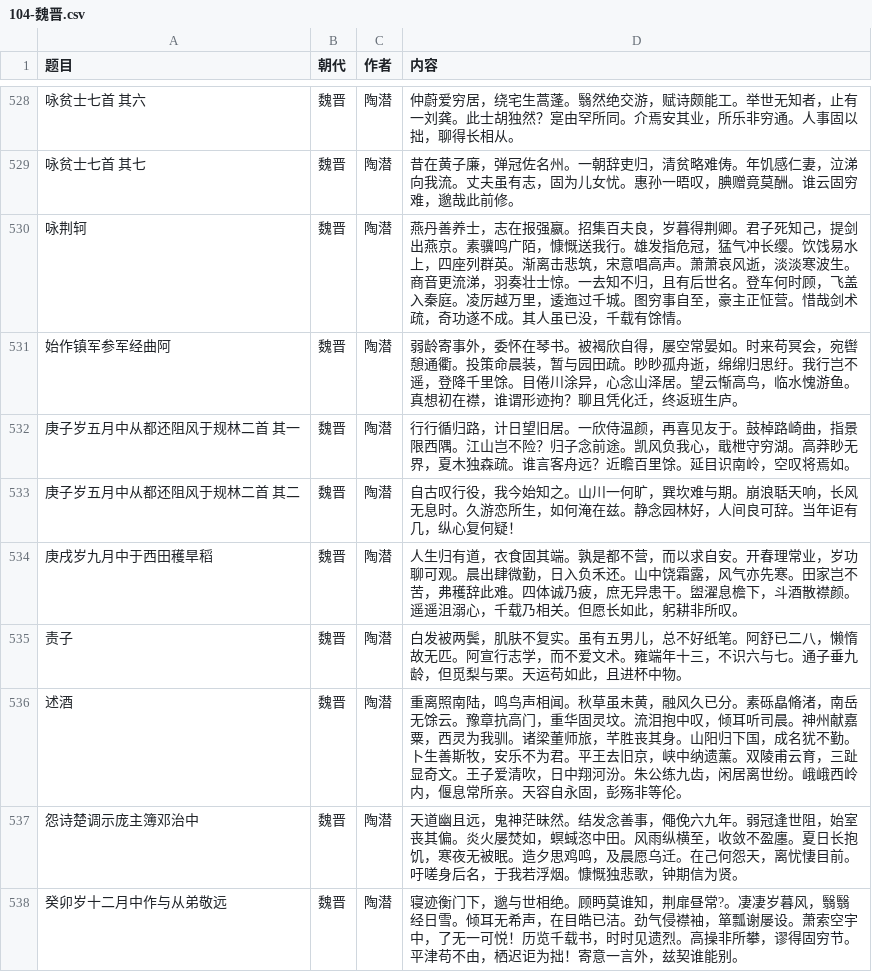
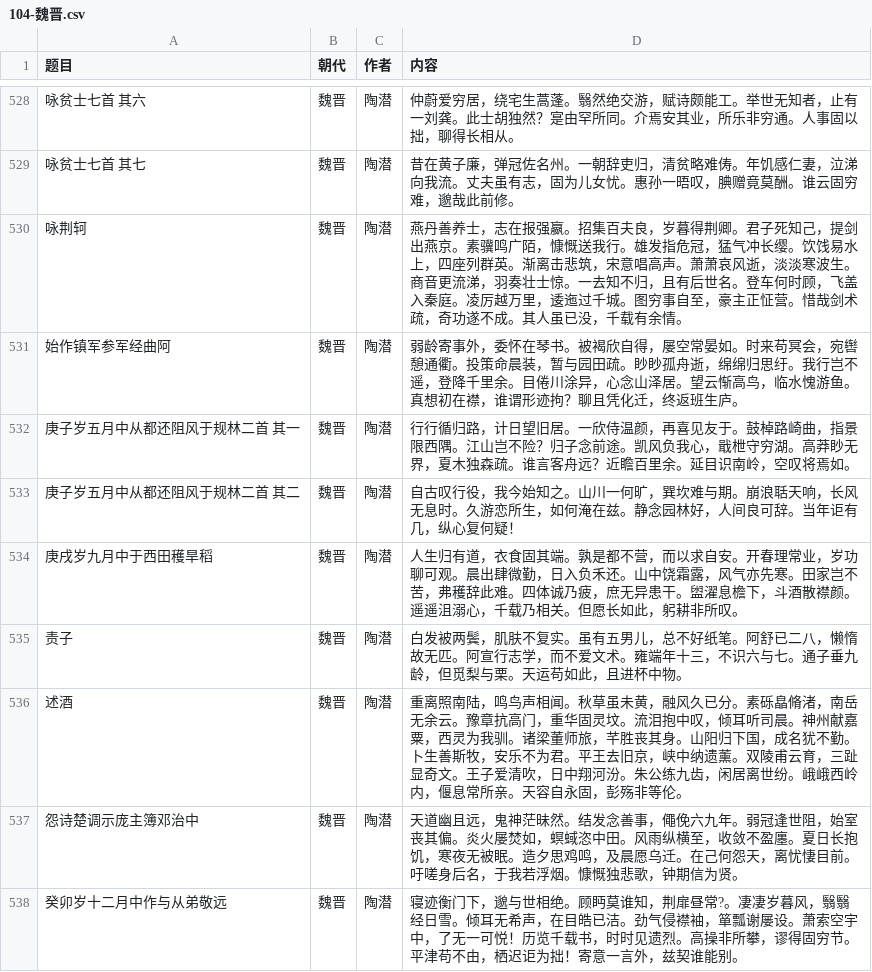
Before and after one commit to bingcheng1998/Poetry, a CSV file: 104-魏晋.csv, drawn as a sheet; only a part is shown, gaps mark what is left out; the diff covers the shown part only.

```diff
--- a/104-魏晋.csv
+++ b/104-魏晋.csv
@@ -529,5 +529,5 @@
 "咏贫士七首 其七","魏晋","陶潜","昔在黄子廉，弹冠佐名州。一朝辞吏归，清贫略难俦。年饥感仁妻，泣涕向我流。丈夫虽有志，固为儿女忧。惠孙一晤叹，腆赠竟莫酬。谁云固穷难，邈哉此前修。"
-"咏荆轲","魏晋","陶潜","燕丹善养士，志在报强嬴。招集百夫良，岁暮得荆卿。君子死知己，提剑出燕京。素骥鸣广陌，慷慨送我行。雄发指危冠，猛气冲长缨。饮饯易水上，四座列群英。渐离击悲筑，宋意唱高声。萧萧哀风逝，淡淡寒波生。商音更流涕，羽奏壮士惊。一去知不归，且有后世名。登车何时顾，飞盖入秦庭。凌厉越万里，逶迤过千城。图穷事自至，豪主正怔营。惜哉剑术疏，奇功遂不成。其人虽已没，千载有馀情。"
-"始作镇军参军经曲阿","魏晋","陶潜","弱龄寄事外，委怀在琴书。被褐欣自得，屡空常晏如。时来苟冥会，宛辔憩通衢。投策命晨装，暂与园田疏。眇眇孤舟逝，绵绵归思纡。我行岂不遥，登降千里馀。目倦川涂异，心念山泽居。望云惭高鸟，临水愧游鱼。真想初在襟，谁谓形迹拘？聊且凭化迁，终返班生庐。"
-"庚子岁五月中从都还阻风于规林二首 其一","魏晋","陶潜","行行循归路，计日望旧居。一欣侍温颜，再喜见友于。鼓棹路崎曲，指景限西隅。江山岂不险？归子念前途。凯风负我心，戢枻守穷湖。高莽眇无界，夏木独森疏。谁言客舟远？近瞻百里馀。延目识南岭，空叹将焉如。"
+"咏荆轲","魏晋","陶潜","燕丹善养士，志在报强嬴。招集百夫良，岁暮得荆卿。君子死知己，提剑出燕京。素骥鸣广陌，慷慨送我行。雄发指危冠，猛气冲长缨。饮饯易水上，四座列群英。渐离击悲筑，宋意唱高声。萧萧哀风逝，淡淡寒波生。商音更流涕，羽奏壮士惊。一去知不归，且有后世名。登车何时顾，飞盖入秦庭。凌厉越万里，逶迤过千城。图穷事自至，豪主正怔营。惜哉剑术疏，奇功遂不成。其人虽已没，千载有余情。"
+"始作镇军参军经曲阿","魏晋","陶潜","弱龄寄事外，委怀在琴书。被褐欣自得，屡空常晏如。时来苟冥会，宛辔憩通衢。投策命晨装，暂与园田疏。眇眇孤舟逝，绵绵归思纡。我行岂不遥，登降千里余。目倦川涂异，心念山泽居。望云惭高鸟，临水愧游鱼。真想初在襟，谁谓形迹拘？聊且凭化迁，终返班生庐。"
+"庚子岁五月中从都还阻风于规林二首 其一","魏晋","陶潜","行行循归路，计日望旧居。一欣侍温颜，再喜见友于。鼓棹路崎曲，指景限西隅。江山岂不险？归子念前途。凯风负我心，戢枻守穷湖。高莽眇无界，夏木独森疏。谁言客舟远？近瞻百里余。延目识南岭，空叹将焉如。"
 "庚子岁五月中从都还阻风于规林二首 其二","魏晋","陶潜","自古叹行役，我今始知之。山川一何旷，巽坎难与期。崩浪聒天响，长风无息时。久游恋所生，如何淹在兹。静念园林好，人间良可辞。当年讵有几，纵心复何疑！"
@@ -535,3 +535,3 @@
 "责子","魏晋","陶潜","白发被两鬓，肌肤不复实。虽有五男儿，总不好纸笔。阿舒已二八，懒惰故无匹。阿宣行志学，而不爱文术。雍端年十三，不识六与七。通子垂九龄，但觅梨与栗。天运苟如此，且进杯中物。"
-"述酒","魏晋","陶潜","重离照南陆，鸣鸟声相闻。秋草虽未黄，融风久已分。素砾皛脩渚，南岳无馀云。豫章抗高门，重华固灵坟。流泪抱中叹，倾耳听司晨。神州献嘉粟，西灵为我驯。诸梁董师旅，芊胜丧其身。山阳归下国，成名犹不勤。卜生善斯牧，安乐不为君。平王去旧京，峡中纳遗薰。双陵甫云育，三趾显奇文。王子爱清吹，日中翔河汾。朱公练九齿，闲居离世纷。峨峨西岭内，偃息常所亲。天容自永固，彭殇非等伦。"
+"述酒","魏晋","陶潜","重离照南陆，鸣鸟声相闻。秋草虽未黄，融风久已分。素砾皛脩渚，南岳无余云。豫章抗高门，重华固灵坟。流泪抱中叹，倾耳听司晨。神州献嘉粟，西灵为我驯。诸梁董师旅，芊胜丧其身。山阳归下国，成名犹不勤。卜生善斯牧，安乐不为君。平王去旧京，峡中纳遗薰。双陵甫云育，三趾显奇文。王子爱清吹，日中翔河汾。朱公练九齿，闲居离世纷。峨峨西岭内，偃息常所亲。天容自永固，彭殇非等伦。"
 "怨诗楚调示庞主簿邓治中","魏晋","陶潜","天道幽且远，鬼神茫昧然。结发念善事，僶俛六九年。弱冠逢世阻，始室丧其偏。炎火屡焚如，螟蜮恣中田。风雨纵横至，收敛不盈廛。夏日长抱饥，寒夜无被眠。造夕思鸡鸣，及晨愿乌迁。在己何怨天，离忧悽目前。吁嗟身后名，于我若浮烟。慷慨独悲歌，钟期信为贤。"
```
Also changed, not shown: 169 edited cells elsewhere in this file, 110-唐末宋初.csv, 117-金.csv, 5 other files.
